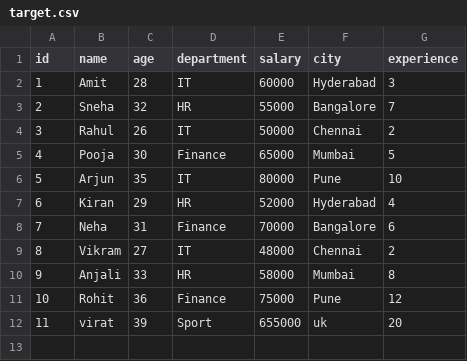
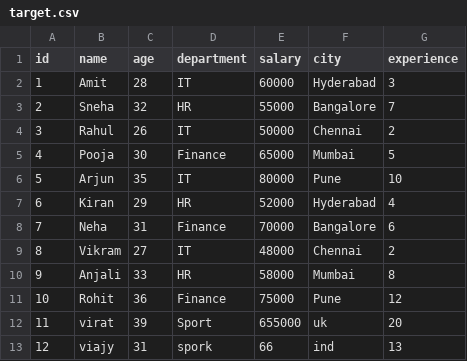
Before and after one commit to siva6654445/ETL_OOPS_ADVANCED_PYTHON, a CSV file: target.csv, drawn as a sheet; the diff names each change by its address in the sheet, - before the commit and + after, or states it on an @@ line.

Commit message:
tst

```diff
--- a/target.csv
+++ b/target.csv
+row 13: 12 | viajy | 31 | spork | 66 | ind | 13
```
